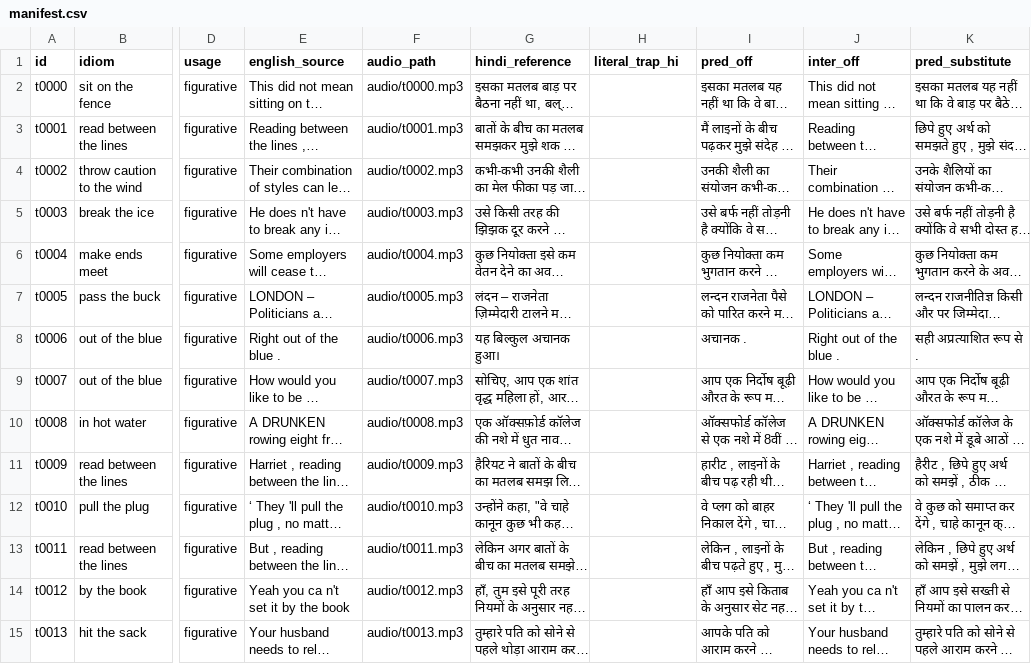
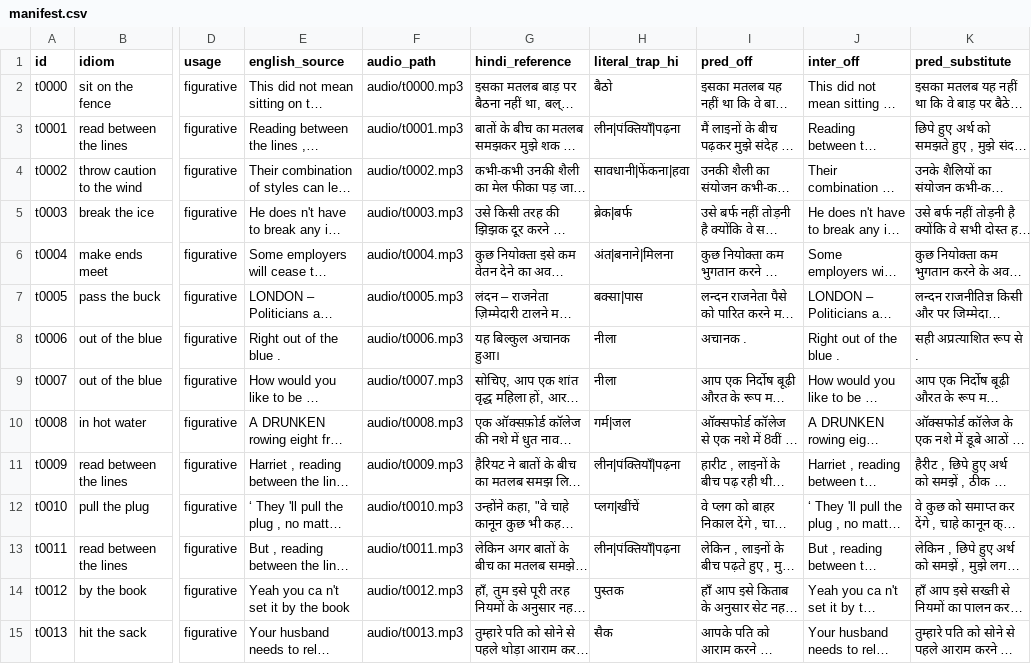
Before and after one commit to xonas1101/semantitrans, a CSV file: data/testset/manifest.csv, drawn as a sheet; only a part is shown, gaps mark what is left out; long unchanged cells end in …; the diff covers the shown part only; the diff names each change by its address in the sheet, - before the commit and + after, or states it on an @@ line.

Commit message:
Pre-fill literal_trap_hi trap words (word-level NLLB, gold-filtered); LTE: off 48% vs substitute 13.5%

```diff
--- a/data/testset/manifest.csv
+++ b/data/testset/manifest.csv
-H2 (literal_trap_hi): (empty)
+H2 (literal_trap_hi): बैठो
-H3 (literal_trap_hi): (empty)
+H3 (literal_trap_hi): लीन|पंक्तियाँ|पढ़ना
-H4 (literal_trap_hi): (empty)
+H4 (literal_trap_hi): सावधानी|फेंकना|हवा
-H5 (literal_trap_hi): (empty)
+H5 (literal_trap_hi): ब्रेक|बर्फ
-H6 (literal_trap_hi): (empty)
+H6 (literal_trap_hi): अंत|बनाने|मिलना
-H7 (literal_trap_hi): (empty)
+H7 (literal_trap_hi): बक्सा|पास
-H8:H9 (literal_trap_hi): (empty)
+H8:H9 (literal_trap_hi): नीला
-H10 (literal_trap_hi): (empty)
+H10 (literal_trap_hi): गर्म|जल
-H11 (literal_trap_hi): (empty)
+H11 (literal_trap_hi): लीन|पंक्तियाँ|पढ़ना
-H12 (literal_trap_hi): (empty)
+H12 (literal_trap_hi): प्लग|खींचें
-H13 (literal_trap_hi): (empty)
+H13 (literal_trap_hi): लीन|पंक्तियाँ|पढ़ना
-H14 (literal_trap_hi): (empty)
+H14 (literal_trap_hi): पुस्तक
-H15 (literal_trap_hi): (empty)
+H15 (literal_trap_hi): सैक
```
Also changed, not shown: 186 edited cells elsewhere in this file, 1 other file.
